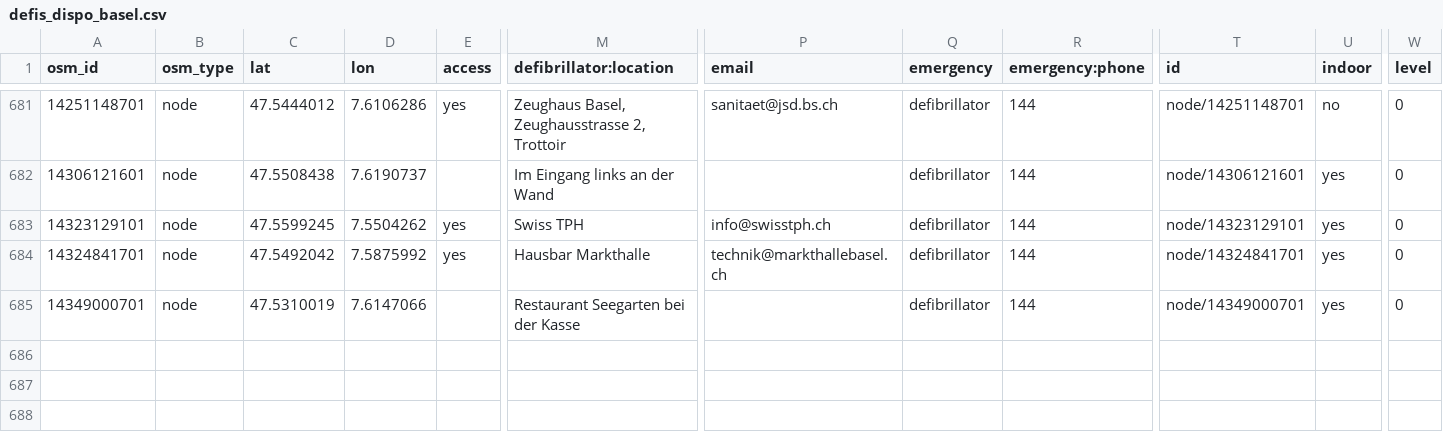
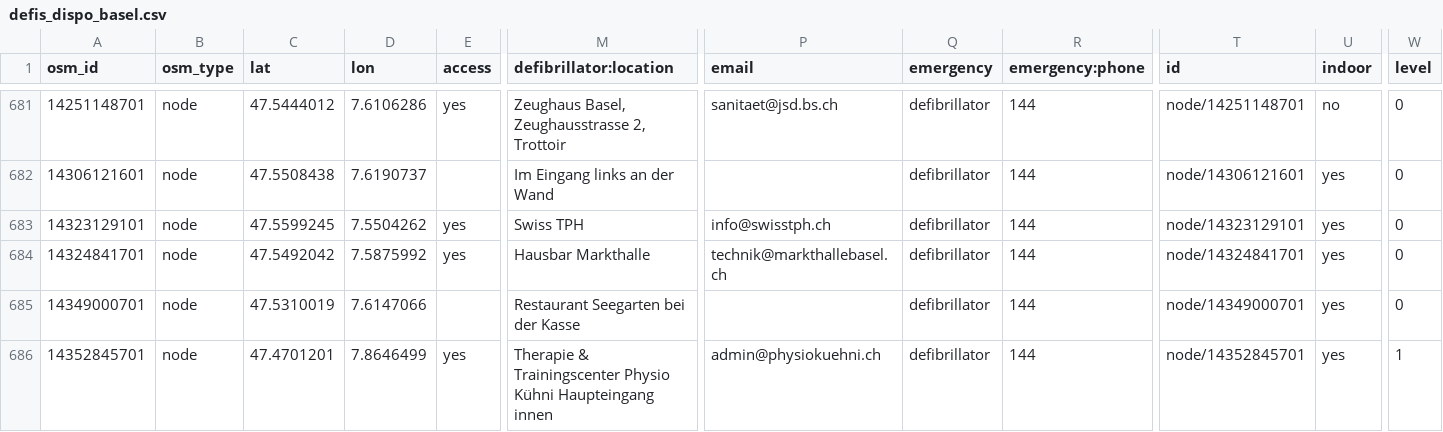
Before and after one commit to defikarte/defi_data, a CSV file: data/csv/defis_dispo_basel.csv, drawn as a sheet; only a part is shown, gaps mark what is left out; rows hold the shown columns only; the diff names each change by its address in the sheet, - before the commit and + after, or states it on an @@ line.

```diff
--- a/data/csv/defis_dispo_basel.csv
+++ b/data/csv/defis_dispo_basel.csv
+row 686: 14352845701 | node | 47.4701201 | 7.8646499 | yes | Therapie & Trainingscenter Physio Kühni Haupteingang innen | admin@physiokuehni.ch | defibrillator | 144 | node/14352845701 | yes | 1
```
Also changed, not shown: data/csv/defis_dispo_knzsg.csv, data/csv/defis_kt_fr.csv, 15 other files.
